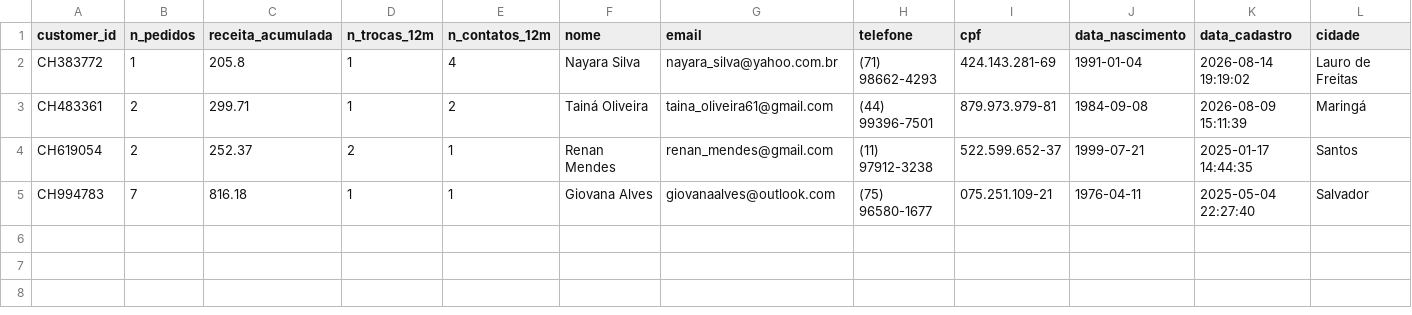
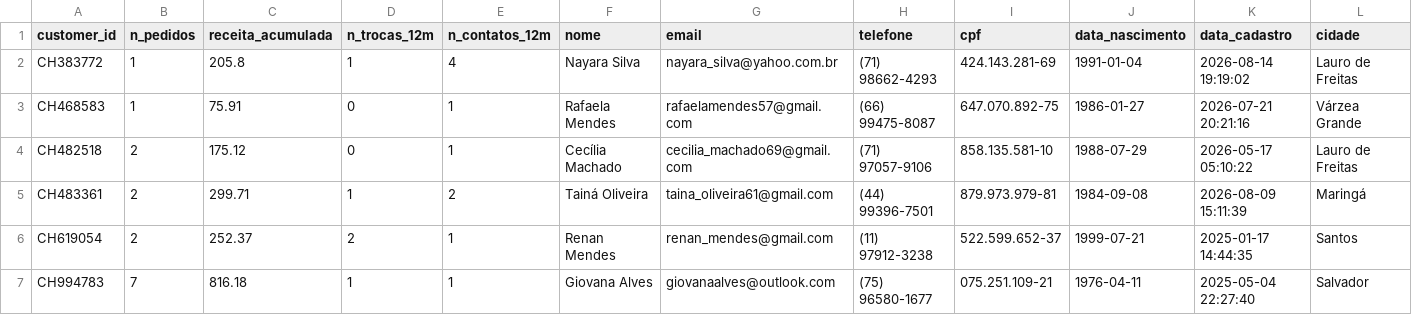
Before and after one commit to dimitresouza12/maya-do-contato-a-solucao, a CSV file: dados/amostra/clientes.csv, drawn as a sheet; only a part is shown; rows hold the shown columns only; the diff names each change by its address in the sheet, - before the commit and + after, or states it on an @@ line.

```diff
--- a/dados/amostra/clientes.csv
+++ b/dados/amostra/clientes.csv
+row 3: CH468583 | 1 | 75.91 | 0 | 1 | Rafaela Mendes | rafaelamendes57@gmail.com | (66) 99475-8087 | 647.070.892-75 | 1986-01-27 | 2026-07-21 20:21:16 | Várzea Grande
+row 4: CH482518 | 2 | 175.12 | 0 | 1 | Cecília Machado | cecilia_machado69@gmail.com | (71) 97057-9106 | 858.135.581-10 | 1988-07-29 | 2026-05-17 05:10:22 | Lauro de Freitas
```
Also changed, not shown: dados/amostra/historico_conversas.csv, dados/amostra/historico_mensagens.csv, 12 other files.
